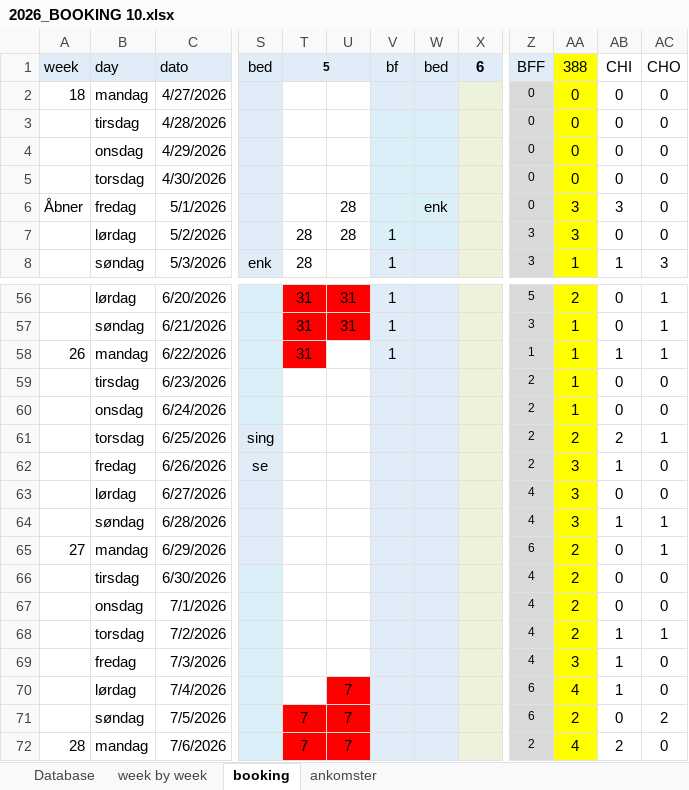
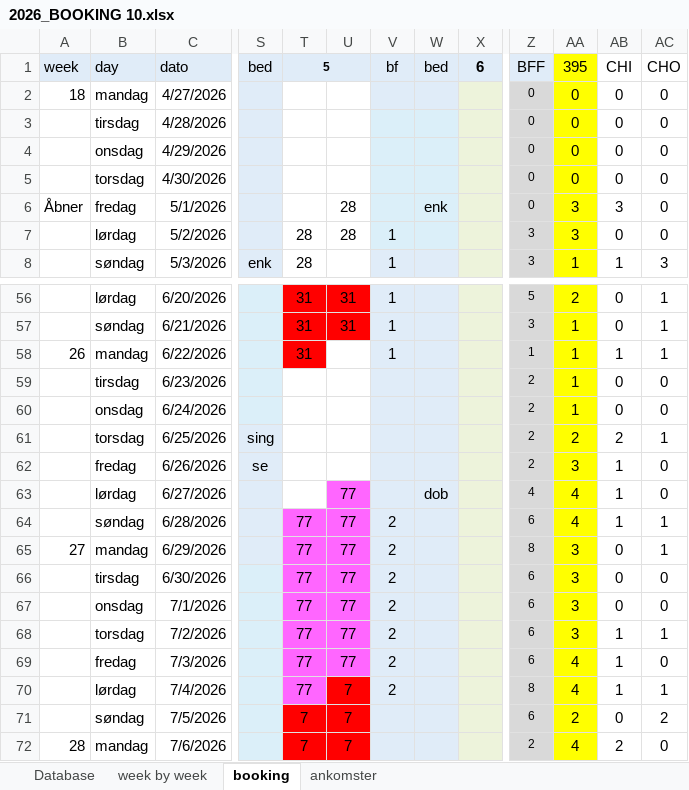
Before and after one commit to Hammerknuden/HK-portal10, an Excel workbook: 2026_BOOKING 10.xlsx, sheet booking, drawn as a sheet; only a part is shown, gaps mark what is left out; values as stored, in another font and other column widths than the file's, no borders; the diff names each change by its address in the sheet, - before the commit and + after, or states it on an @@ line.

Commit message:
excel 2026 update

```diff
--- a/2026_BOOKING 10.xlsx (sheet booking)
+++ b/2026_BOOKING 10.xlsx (sheet booking)
-AA1: 388
+AA1: 395
-U63:U69: (empty)
+U63:U69: 77
-U63 fill: none
+U63 fill: #FF66FF
-W63: (empty)
+W63: dob
-AA63:AA64: 3
+AA63:AA64: 4
-AB63: 0
+AB63: 1
-T64:T70: (empty)
+T64:T70: 77
-T64:U69 fill: none
+T64:U69 fill: #FF66FF
-V64:V70: (empty)
+V64:V70: 2
-Z64: 4
+Z64: 6
-Z65: 6
+Z65: 8
-AA65:AA68: 2
+AA65:AA68: 3
-Z66:Z69: 4
+Z66:Z69: 6
-AA69: 3
+AA69: 4
-T70 fill: none
+T70 fill: #FF66FF
-Z70: 6
+Z70: 8
-AC70: 0
+AC70: 1
```
Also changed, not shown: sheet Database, sheet ankomster, sheet week by week, charts or pictures.
